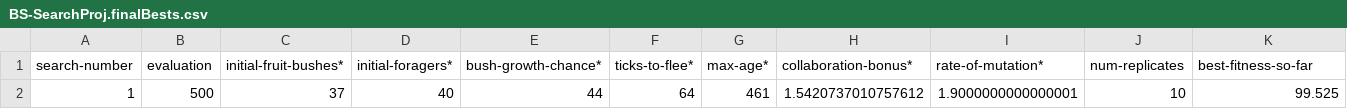
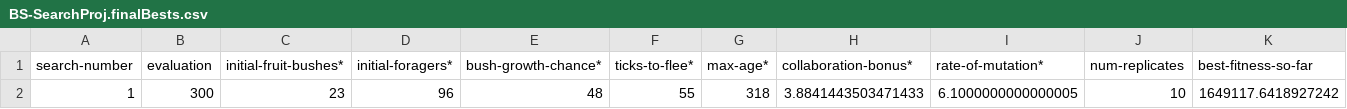
Before and after one commit to Ayrum1158/KSIM-Korotetskyi-SPm-23-4, a CSV file: LB3/BS-SearchProj.finalBests.csv, drawn as a sheet; only a part is shown; removed rows and columns are numbered as before the commit, all else as after; rows hold the shown columns only; the diff names each change by its address in the sheet, - before the commit and + after, or states it on an @@ line.

```diff
--- a/LB3/BS-SearchProj.finalBests.csv
+++ b/LB3/BS-SearchProj.finalBests.csv
-row 2: 1 | 500 | 37 | 40 | 44 | 64 | 461 | 1.5420737010757612 | 1.9000000000000001 | 10 | 99.525
+row 2: 1 | 300 | 23 | 96 | 48 | 55 | 318 | 3.8841443503471433 | 6.1000000000000005 | 10 | 1649117.6418927242
```
Also changed, not shown: LB3/BS-SearchProj.bestHistory.csv, LB3/BS-SearchProj.finalCheckedBests.csv, 9 other files.
